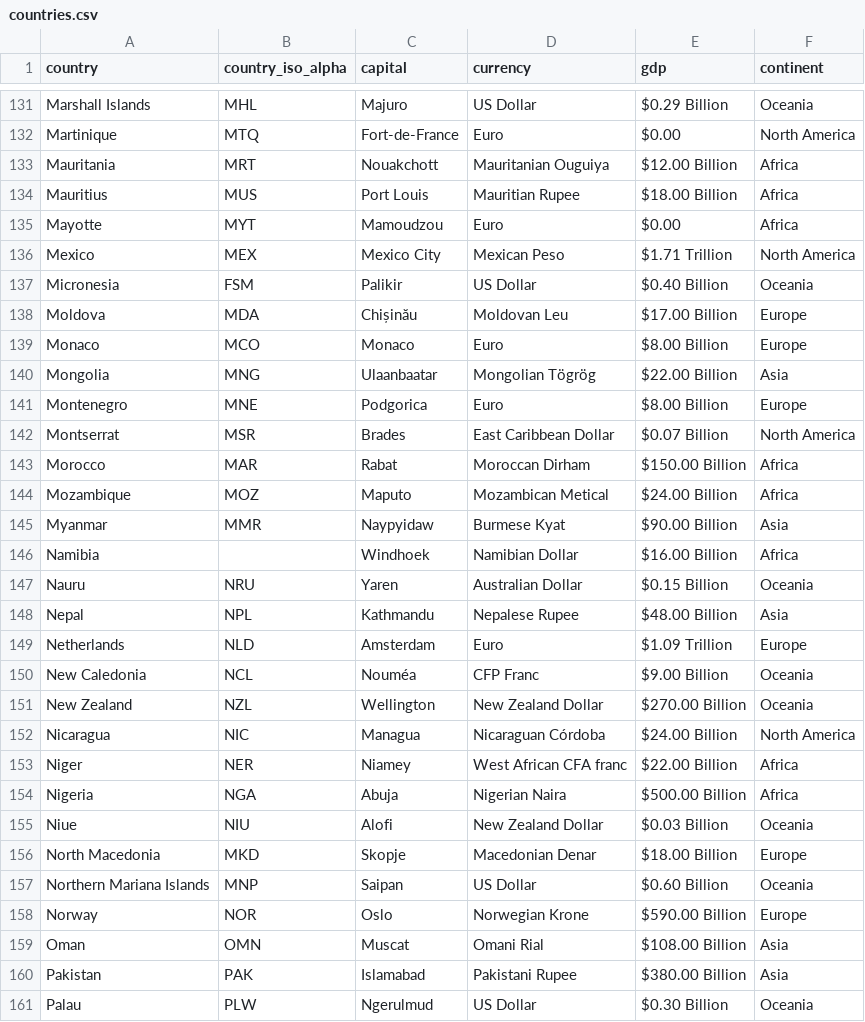
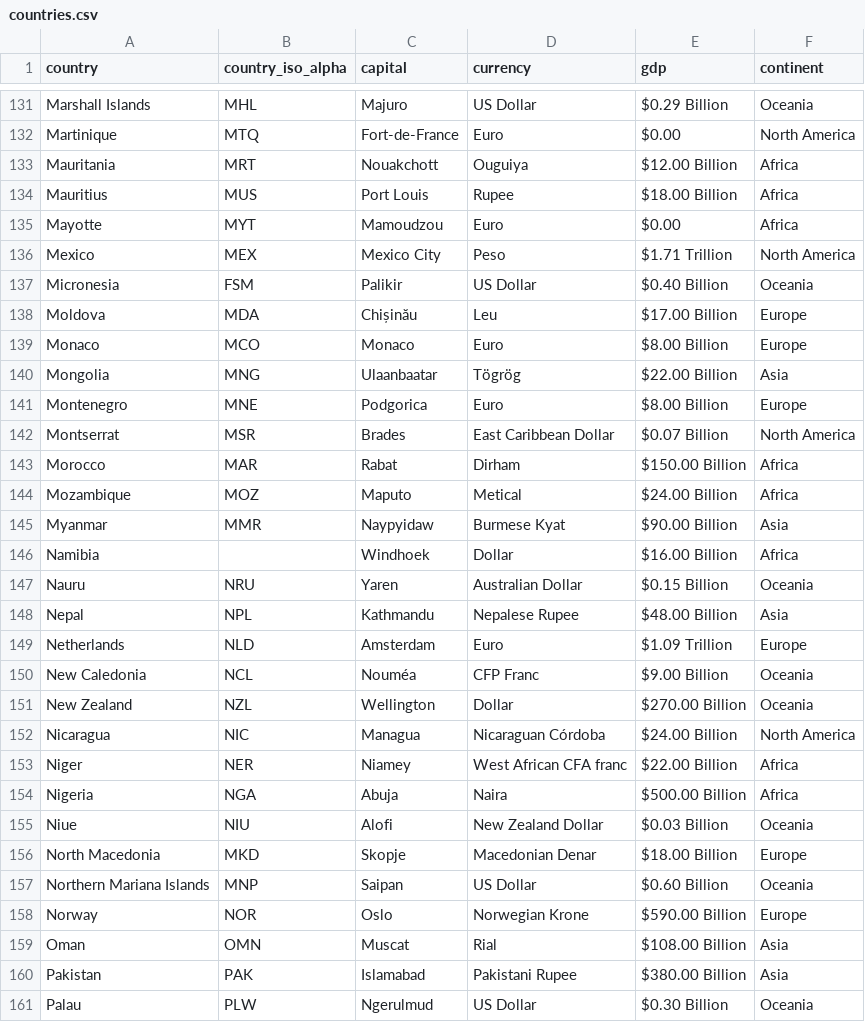
Before and after one commit to bindulaxminarayan/interactiveMap, a CSV file: data/countries.csv, drawn as a sheet; only a part is shown, gaps mark what is left out; the diff covers the shown part only.

Commit message:
Update data for currencies, view results button (#11)

```diff
--- a/data/countries.csv
+++ b/data/countries.csv
@@ -132,16 +132,16 @@ Marshall Islands,MHL,Majuro,US Dollar,$0.29 Billion,Oceania
 Martinique,MTQ,Fort-de-France,Euro,$0.00,North America
-Mauritania,MRT,Nouakchott,Mauritanian Ouguiya,$12.00 Billion,Africa
-Mauritius,MUS,Port Louis,Mauritian Rupee,$18.00 Billion,Africa
+Mauritania,MRT,Nouakchott,Ouguiya,$12.00 Billion,Africa
+Mauritius,MUS,Port Louis,Rupee,$18.00 Billion,Africa
 Mayotte,MYT,Mamoudzou,Euro,$0.00,Africa
-Mexico,MEX,Mexico City,Mexican Peso,$1.71 Trillion,North America
+Mexico,MEX,Mexico City,Peso,$1.71 Trillion,North America
 Micronesia,FSM,Palikir,US Dollar,$0.40 Billion,Oceania
-Moldova,MDA,Chișinău,Moldovan Leu,$17.00 Billion,Europe
+Moldova,MDA,Chișinău,Leu,$17.00 Billion,Europe
 Monaco,MCO,Monaco,Euro,$8.00 Billion,Europe
-Mongolia,MNG,Ulaanbaatar,Mongolian Tögrög,$22.00 Billion,Asia
+Mongolia,MNG,Ulaanbaatar,Tögrög,$22.00 Billion,Asia
 Montenegro,MNE,Podgorica,Euro,$8.00 Billion,Europe
 Montserrat,MSR,Brades,East Caribbean Dollar,$0.07 Billion,North America
-Morocco,MAR,Rabat,Moroccan Dirham,$150.00 Billion,Africa
-Mozambique,MOZ,Maputo,Mozambican Metical,$24.00 Billion,Africa
+Morocco,MAR,Rabat,Dirham,$150.00 Billion,Africa
+Mozambique,MOZ,Maputo,Metical,$24.00 Billion,Africa
 Myanmar,MMR,Naypyidaw,Burmese Kyat,$90.00 Billion,Asia
-Namibia,,Windhoek,Namibian Dollar,$16.00 Billion,Africa
+Namibia,,Windhoek,Dollar,$16.00 Billion,Africa
 Nauru,NRU,Yaren,Australian Dollar,$0.15 Billion,Oceania
@@ -150,6 +150,6 @@ Netherlands,NLD,Amsterdam,Euro,$1.09 Trillion,Europe
 New Caledonia,NCL,Nouméa,CFP Franc,$9.00 Billion,Oceania
-New Zealand,NZL,Wellington,New Zealand Dollar,$270.00 Billion,Oceania
+New Zealand,NZL,Wellington,Dollar,$270.00 Billion,Oceania
 Nicaragua,NIC,Managua,Nicaraguan Córdoba,$24.00 Billion,North America
 Niger,NER,Niamey,West African CFA franc,$22.00 Billion,Africa
-Nigeria,NGA,Abuja,Nigerian Naira,$500.00 Billion,Africa
+Nigeria,NGA,Abuja,Naira,$500.00 Billion,Africa
 Niue,NIU,Alofi,New Zealand Dollar,$0.03 Billion,Oceania
@@ -158,3 +158,3 @@ Northern Mariana Islands,MNP,Saipan,US Dollar,$0.60 Billion,Oceania
 Norway,NOR,Oslo,Norwegian Krone,$590.00 Billion,Europe
-Oman,OMN,Muscat,Omani Rial,$108.00 Billion,Asia
+Oman,OMN,Muscat,Rial,$108.00 Billion,Asia
 Pakistan,PAK,Islamabad,Pakistani Rupee,$380.00 Billion,Asia
```
Also changed, not shown: 72 edited cells elsewhere in this file, 4 other files.
